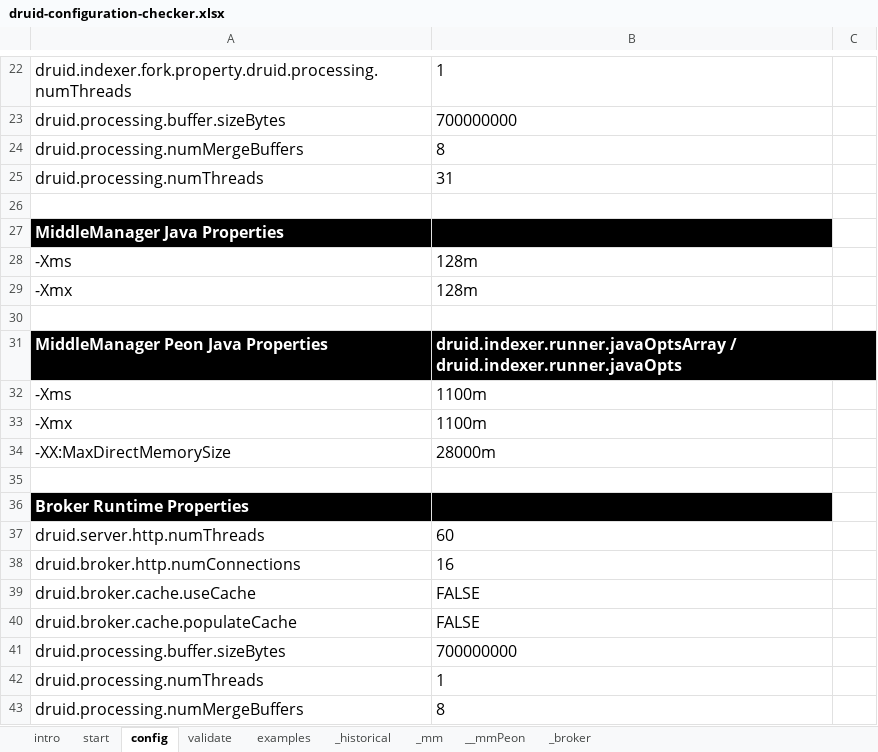
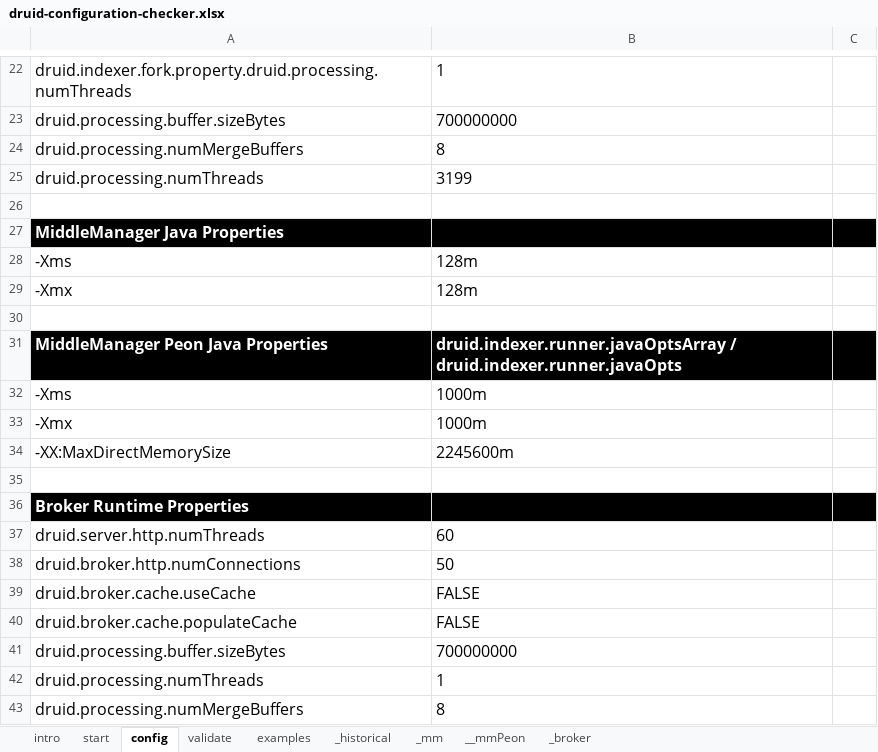
Before and after one commit to petermarshallio/druid-cookbooks, an Excel workbook: 2-deploy/druid-configuration-checker.xlsx, sheet config, drawn as a sheet; only a part is shown, gaps mark what is left out; values as stored, in another font and other column widths than the file's, no borders; the diff covers the shown part only; the diff names each change by its address in the sheet, - before the commit and + after, or states it on an @@ line.

```diff
--- a/2-deploy/druid-configuration-checker.xlsx (sheet config)
+++ b/2-deploy/druid-configuration-checker.xlsx (sheet config)
-B25: 31
+B25: 3199
-C27 fill: none
+C27 fill: #000000
-C31 fill: none
+C31 fill: #000000
-B32:B33: 1100m
+B32:B33: 1000m
-B34: 28000m
+B34: 2245600m
-C36 fill: none
+C36 fill: #000000
-B38: 16
+B38: 50
```
Also changed, not shown: 15 edited cells and cell formats elsewhere in this sheet, sheet validate, sheet _historical, sheet start, sheet _broker, sheet __mmPeon, sheet examples, 1 more sheet, charts or pictures, 3 other files.
